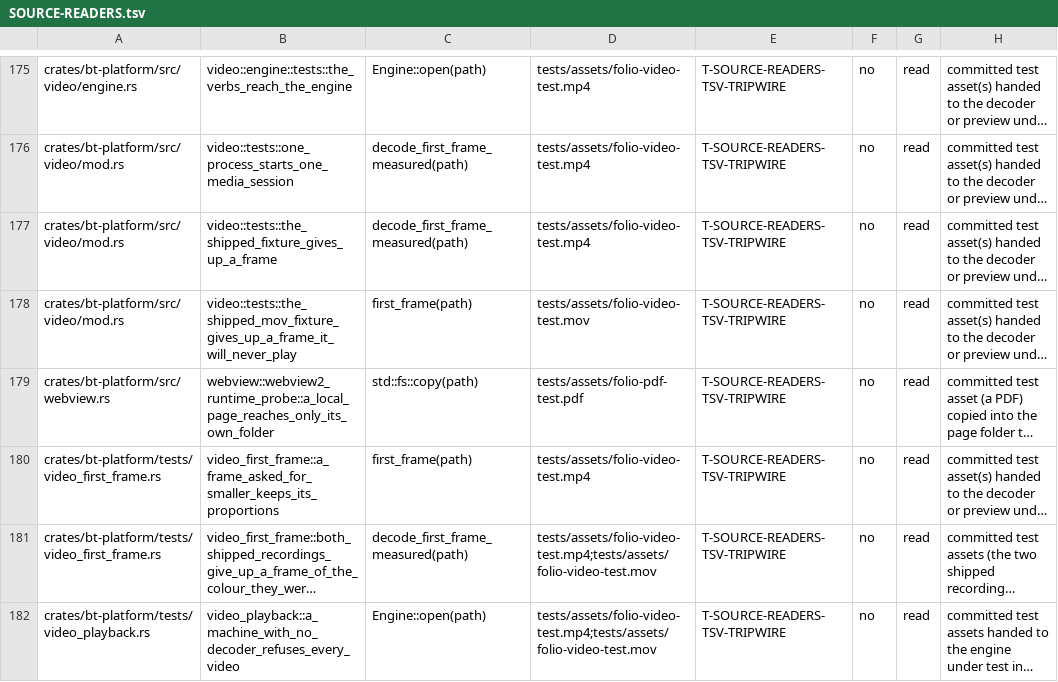
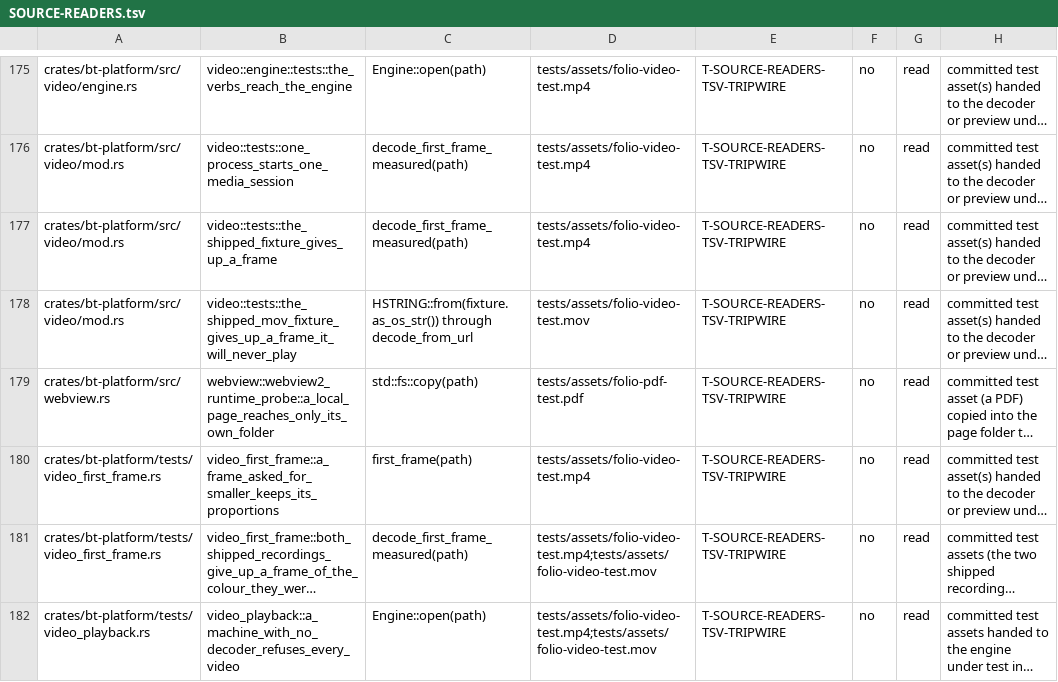
Before and after one commit to lulu-loopp/folio-terminal, a TSV file: docs/plans/SOURCE-READERS.tsv, drawn as a sheet; only a part is shown, gaps mark what is left out; long unchanged cells end in …; the diff names each change by its address in the sheet, - before the commit and + after, or states it on an @@ line.

```diff
--- a/docs/plans/SOURCE-READERS.tsv
+++ b/docs/plans/SOURCE-READERS.tsv
-C178: first_frame(path)
+C178: HSTRING::from(fixture.as_os_str()) through decode_from_url
```
Also changed, not shown: 1 other file.
